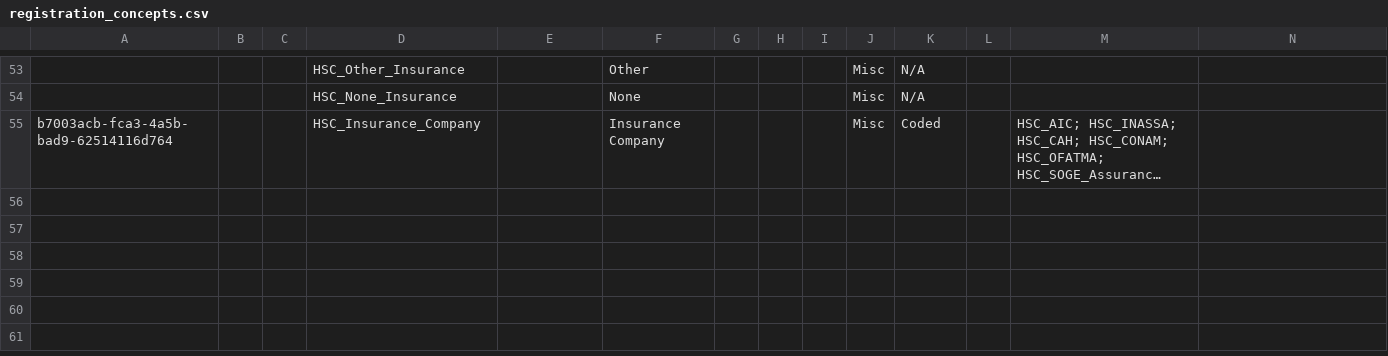
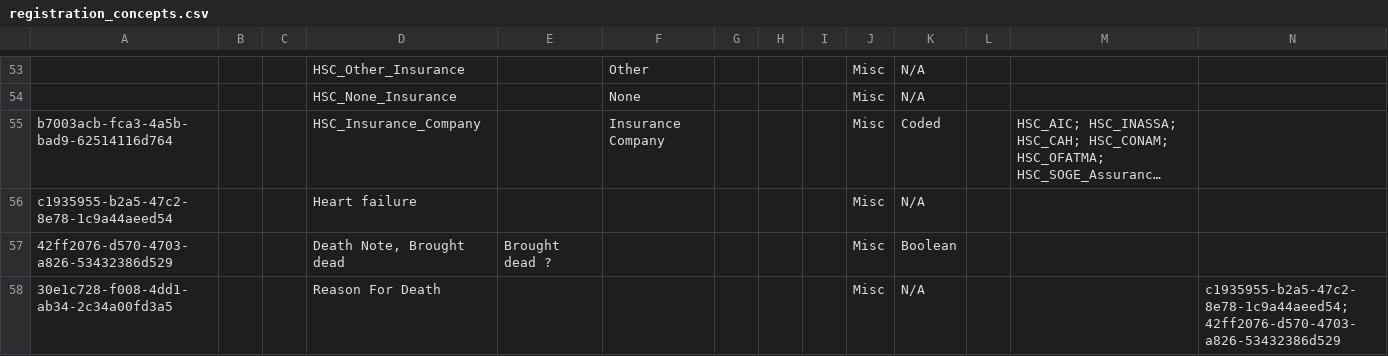
Before and after one commit to mekomsolutions/openmrs-config-haiti, a CSV file: configuration/concepts/registration_concepts.csv, drawn as a sheet; only a part is shown, gaps mark what is left out; long unchanged cells end in …; rows hold the shown columns only; the diff names each change by its address in the sheet, - before the commit and + after, or states it on an @@ line.

Commit message:
C2C-17: Making Reason For Death available into the parent project so all child projects can activate it if required

```diff
--- a/configuration/concepts/registration_concepts.csv
+++ b/configuration/concepts/registration_concepts.csv
+row 56: c1935955-b2a5-47c2-8e78-1c9a44aeed54 |  |  | Heart failure |  |  |  |  |  | Misc | N/A
+row 57: 42ff2076-d570-4703-a826-53432386d529 |  |  | Death Note, Brought dead | Brought dead ? |  |  |  |  | Misc | Boolean
+row 58: 30e1c728-f008-4dd1-ab34-2c34a00fd3a5 |  |  | Reason For Death |  |  |  |  |  | Misc | N/A |  |  | c1935955-b2a5-47c2-8e78-1c9a44aeed54; 42ff2076-d570-4703-a826-53432386d529
```
